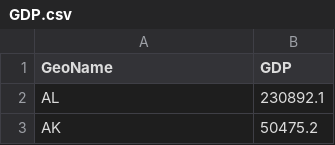
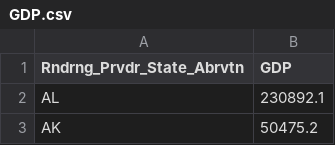
Before and after one commit to sussmanbu/ma4615-fa22-final-project-hello-world, a CSV file: dataset/GDP.csv, drawn as a sheet; only a part is shown.

```diff
--- a/dataset/GDP.csv
+++ b/dataset/GDP.csv
@@ -1,2 +1,2 @@
-GeoName,GDP
+Rndrng_Prvdr_State_Abrvtn,GDP
 AL,230892.1
```
Also changed, not shown: dataset/medicare_GDP_combined.csv, 3 other files.
